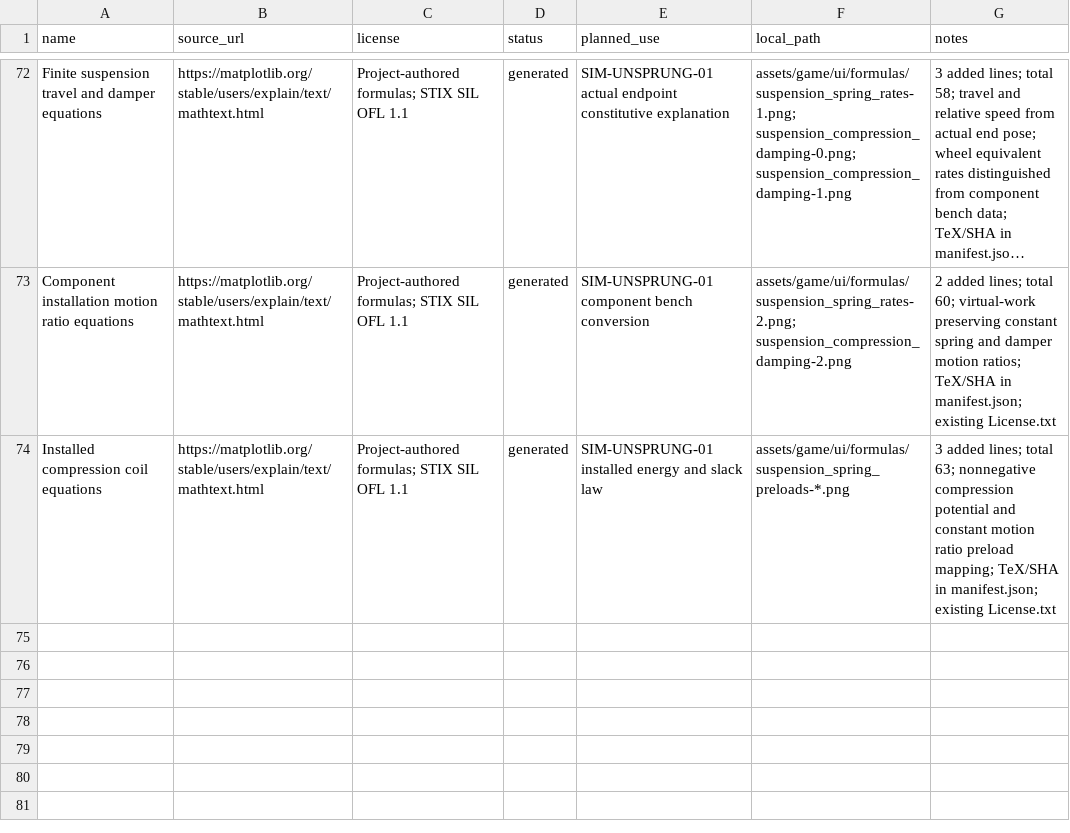
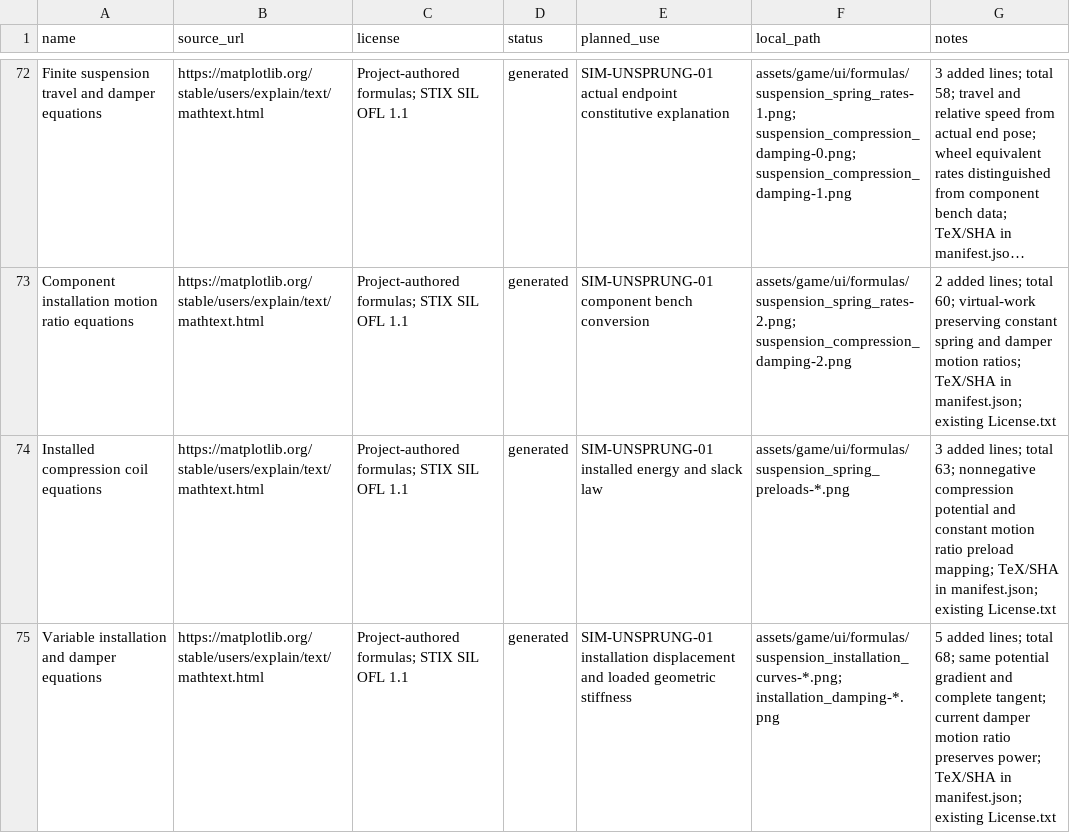
Before and after one commit to wy520ccj/CoastalDrive, a CSV file: docs/asset-register.csv, drawn as a sheet; only a part is shown, gaps mark what is left out; long unchanged cells end in …; the diff names each change by its address in the sheet, - before the commit and + after, or states it on an @@ line.

Commit message:
feat: couple suspension installation curves to loaded stiffness

```diff
--- a/docs/asset-register.csv
+++ b/docs/asset-register.csv
+row 75: Variable installation and damper equations | https://matplotlib.org/stable/users/explain/text/mathtext.html | Project-authored formulas; STIX SIL OFL 1.1 | generated | SIM-UNSPRUNG-01 installation displacement and loaded geometric stiffness | assets/game/ui/formulas/suspension_installation_curves-*.png; installation_damping-*.png | 5 added lines; total 68; same potential gradient and complete tangent; current damper motion ratio preserves power; TeX/SHA in manifest.json; existing License.txt
```
Also changed, not shown: 35 other files.
